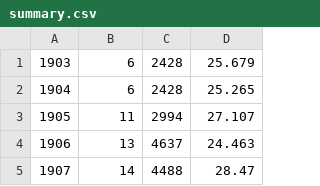
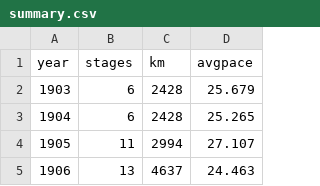
Before and after one commit to thomascamminady/LeTourDataSet, a CSV file: summary.csv, drawn as a sheet; only a part is shown; the shorter side is filled out with more unchanged rows.

Commit message:
adding header for summary and import it in main.R

```diff
--- a/summary.csv
+++ b/summary.csv
@@ -1 +1,2 @@
+year,stages,km,avgpace
 1903,6,2428,25.679
```
Also changed, not shown: 1 other file.
